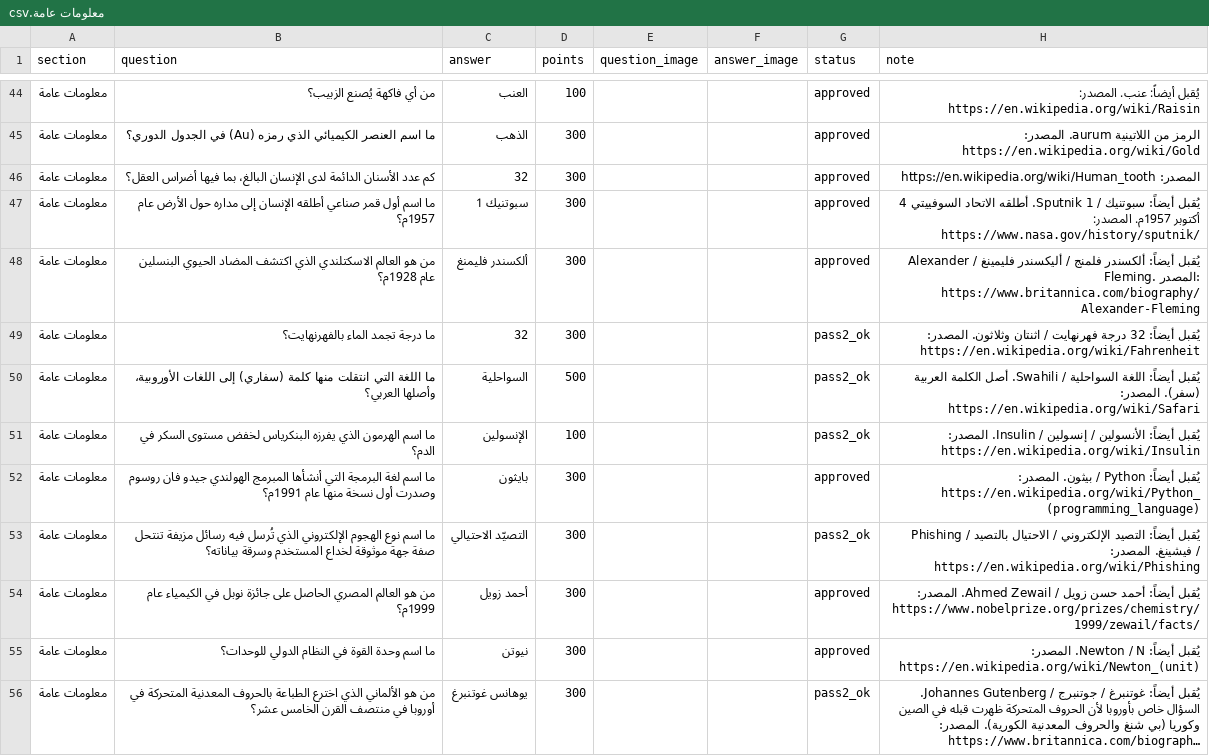
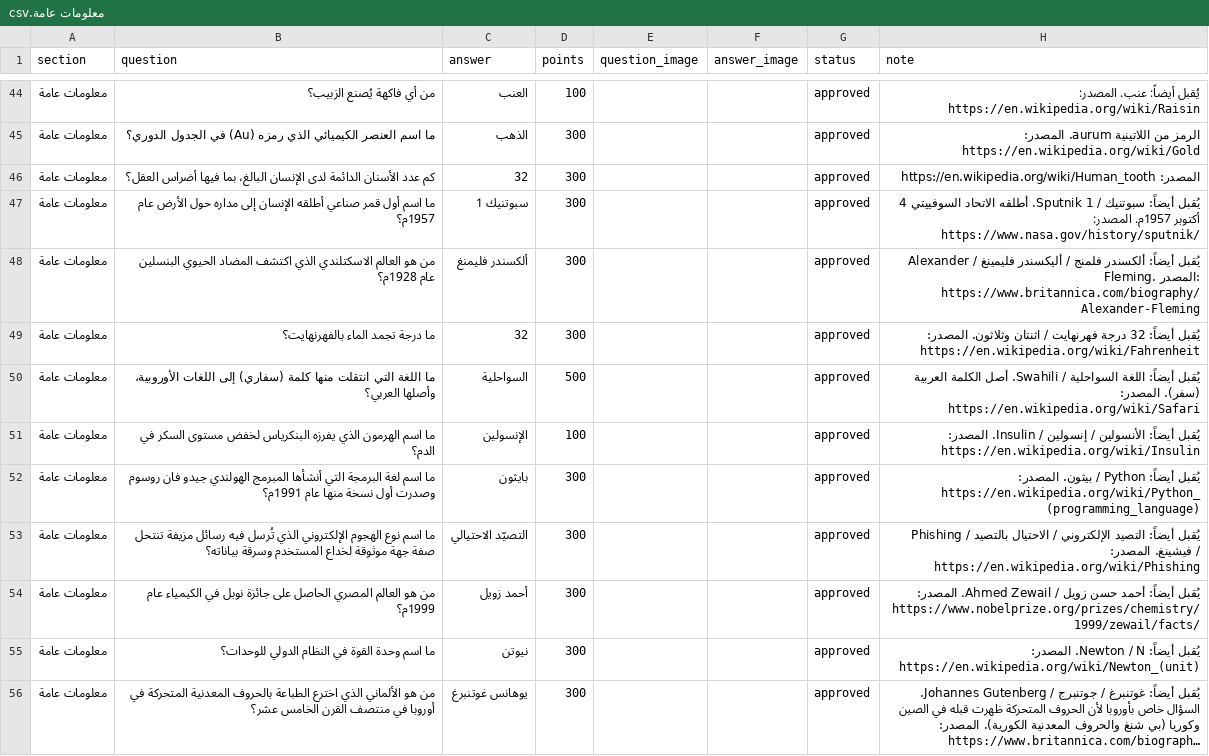
Before and after one commit to iconi12/Questions, a CSV file: staging/معلومات عامة.csv, drawn as a sheet; only a part is shown, gaps mark what is left out; long unchanged cells end in …; the diff covers the shown part only; the diff names each change by its address in the sheet, - before the commit and + after, or states it on an @@ line.

```diff
--- a/staging/معلومات عامة.csv
+++ b/staging/معلومات عامة.csv
-G49:G51 (status): pass2_ok
+G49:G51 (status): approved
-G53 (status): pass2_ok
+G53 (status): approved
-G56 (status): pass2_ok
+G56 (status): approved
```
Also changed, not shown: 79 edited cells elsewhere in this file.
